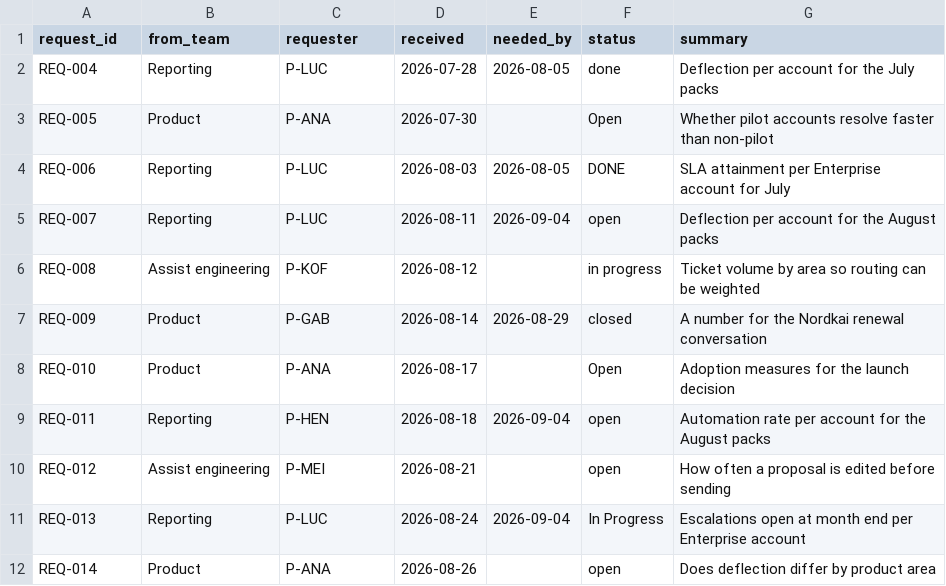
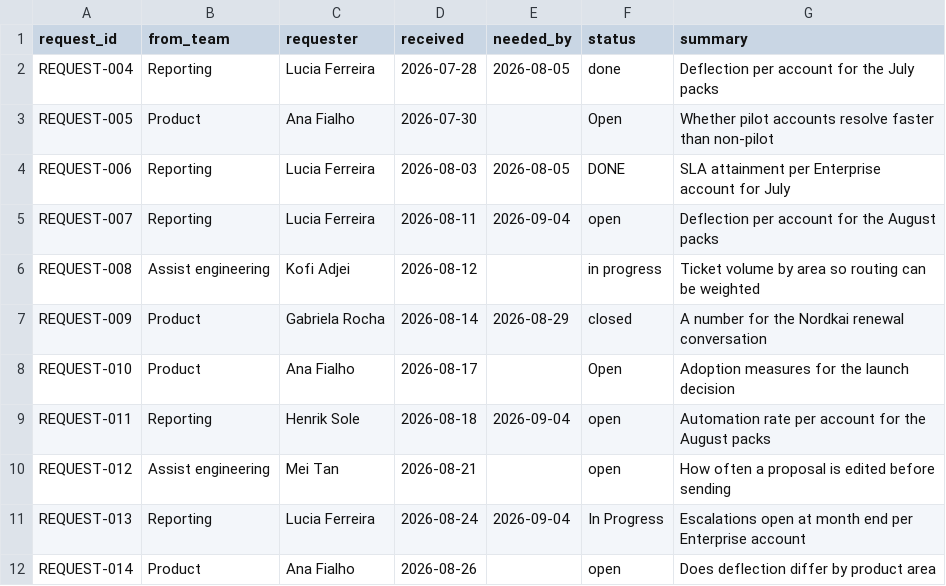
Before and after one commit to techindicium/portwell-analytics, a CSV file: data/requests/inbox.csv, drawn as a sheet.

Commit message:
Spell out every identifier
ACC-1001 is now ACCOUNT-1001, TCK-004417 is TICKET-004417, PRP-000301 is
PROPOSAL-000301, KB-0117 is ARTICLE-0117, and the same for POLICY, INCIDENT,
ESCALATION, REQUEST, ISSUE, OPPORTUNITY, DECISION, EXPERIMENT and BLOCKER.

Person codes are gone entirely. P-LUC is Lucia Ferreira. A name reads better
than a code that has to be looked up, and the code bought nothing.

Word documents and spreadsheets were rewritten at the zip level rather than
through openpyxl or python-docx, so the reporting pack's stale cached value
survived. It was the point of that fixture and a library round-trip would have
destroyed it.

Two things the bulk rename missed and the tests caught: the OpenAPI contract's
regex patterns, where the prefix is followed by a character class rather than a
digit, and two f-strings that generate proposal identifiers at runtime.

```diff
--- a/data/requests/inbox.csv
+++ b/data/requests/inbox.csv
@@ -1,12 +1,12 @@
 request_id,from_team,requester,received,needed_by,status,summary
-REQ-004,Reporting,P-LUC,2026-07-28,2026-08-05,done,Deflection per account for the July packs
-REQ-005,Product,P-ANA,2026-07-30,,Open,Whether pilot accounts resolve faster than non-pilot
-REQ-006,Reporting,P-LUC,2026-08-03,2026-08-05,DONE,SLA attainment per Enterprise account for July
-REQ-007,Reporting,P-LUC,2026-08-11,2026-09-04,open,Deflection per account for the August packs
-REQ-008,Assist engineering,P-KOF,2026-08-12,,in progress,Ticket volume by area so routing can be weighted
-REQ-009,Product,P-GAB,2026-08-14,2026-08-29,closed,A number for the Nordkai renewal conversation
-REQ-010,Product,P-ANA,2026-08-17,,Open,Adoption measures for the launch decision
-REQ-011,Reporting,P-HEN,2026-08-18,2026-09-04,open,Automation rate per account for the August packs
-REQ-012,Assist engineering,P-MEI,2026-08-21,,open,How often a proposal is edited before sending
-REQ-013,Reporting,P-LUC,2026-08-24,2026-09-04,In Progress,Escalations open at month end per Enterprise account
-REQ-014,Product,P-ANA,2026-08-26,,open,Does deflection differ by product area
+REQUEST-004,Reporting,Lucia Ferreira,2026-07-28,2026-08-05,done,Deflection per account for the July packs
+REQUEST-005,Product,Ana Fialho,2026-07-30,,Open,Whether pilot accounts resolve faster than non-pilot
+REQUEST-006,Reporting,Lucia Ferreira,2026-08-03,2026-08-05,DONE,SLA attainment per Enterprise account for July
+REQUEST-007,Reporting,Lucia Ferreira,2026-08-11,2026-09-04,open,Deflection per account for the August packs
+REQUEST-008,Assist engineering,Kofi Adjei,2026-08-12,,in progress,Ticket volume by area so routing can be weighted
+REQUEST-009,Product,Gabriela Rocha,2026-08-14,2026-08-29,closed,A number for the Nordkai renewal conversation
+REQUEST-010,Product,Ana Fialho,2026-08-17,,Open,Adoption measures for the launch decision
+REQUEST-011,Reporting,Henrik Sole,2026-08-18,2026-09-04,open,Automation rate per account for the August packs
+REQUEST-012,Assist engineering,Mei Tan,2026-08-21,,open,How often a proposal is edited before sending
+REQUEST-013,Reporting,Lucia Ferreira,2026-08-24,2026-09-04,In Progress,Escalations open at month end per Enterprise account
+REQUEST-014,Product,Ana Fialho,2026-08-26,,open,Does deflection differ by product area
```
Also changed, not shown: data/ops-extract/account.csv, data/tracker.csv, 21 other files.
